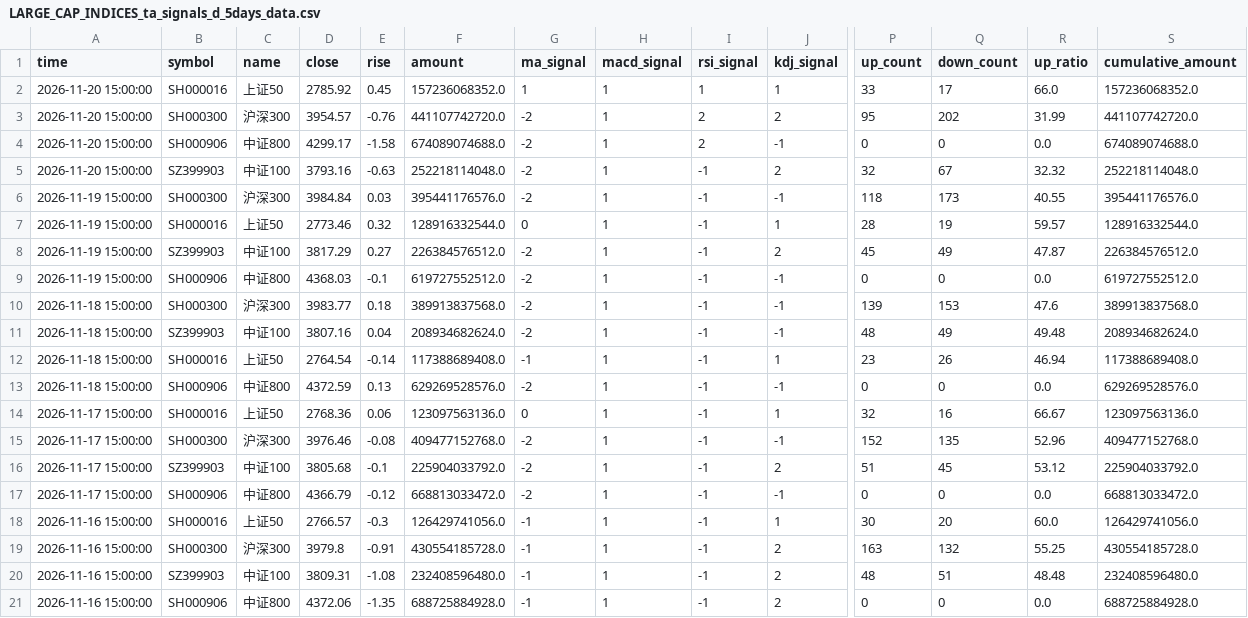
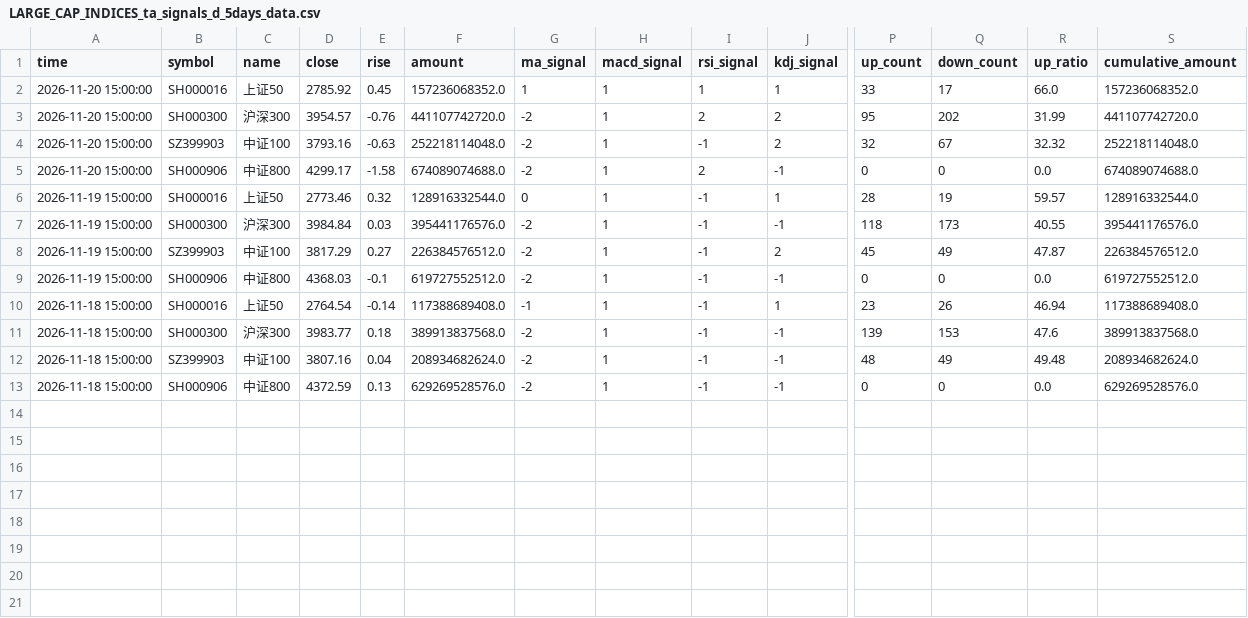
Before and after one commit to siderdata/tss_ai_stock, a CSV file: data/LARGE_CAP_INDICES_ta_signals_d_5days_data.csv, drawn as a sheet; only a part is shown, gaps mark what is left out; removed rows and columns are numbered as before the commit, all else as after; rows hold the shown columns only; the diff names each change by its address in the sheet, - before the commit and + after, or states it on an @@ line.

```diff
--- a/data/LARGE_CAP_INDICES_ta_signals_d_5days_data.csv
+++ b/data/LARGE_CAP_INDICES_ta_signals_d_5days_data.csv
@@ row 5 moved to row 4: 2026-11-20 15:00:00 @@
@@ row 7 moved to row 6: 2026-11-19 15:00:00 @@
@@ row 12 moved to row 10: 2026-11-18 15:00:00 @@
-row 14: 2026-11-17 15:00:00 | SH000016 | 上证50 | 2768.36 | 0.06 | 123097563136.0 | 0 | 1 | -1 | 1 | 32 | 16 | 66.67 | 123097563136.0
-row 15: 2026-11-17 15:00:00 | SH000300 | 沪深300 | 3976.46 | -0.08 | 409477152768.0 | -2 | 1 | -1 | -1 | 152 | 135 | 52.96 | 409477152768.0
-row 16: 2026-11-17 15:00:00 | SZ399903 | 中证100 | 3805.68 | -0.1 | 225904033792.0 | -2 | 1 | -1 | 2 | 51 | 45 | 53.12 | 225904033792.0
-row 17: 2026-11-17 15:00:00 | SH000906 | 中证800 | 4366.79 | -0.12 | 668813033472.0 | -2 | 1 | -1 | -1 | 0 | 0 | 0.0 | 668813033472.0
-row 18: 2026-11-16 15:00:00 | SH000016 | 上证50 | 2766.57 | -0.3 | 126429741056.0 | -1 | 1 | -1 | 1 | 30 | 20 | 60.0 | 126429741056.0
-row 19: 2026-11-16 15:00:00 | SH000300 | 沪深300 | 3979.8 | -0.91 | 430554185728.0 | -1 | 1 | -1 | 2 | 163 | 132 | 55.25 | 430554185728.0
-row 20: 2026-11-16 15:00:00 | SZ399903 | 中证100 | 3809.31 | -1.08 | 232408596480.0 | -1 | 1 | -1 | 2 | 48 | 51 | 48.48 | 232408596480.0
-row 21: 2026-11-16 15:00:00 | SH000906 | 中证800 | 4372.06 | -1.35 | 688725884928.0 | -1 | 1 | -1 | 2 | 0 | 0 | 0.0 | 688725884928.0
```
Also changed, not shown: data/CORE_INDICES_ta_signals_d_5days_data.csv, data/MID_SMALL_CAP_INDICES_ta_signals_d_5days_data.csv, 44 other files.
